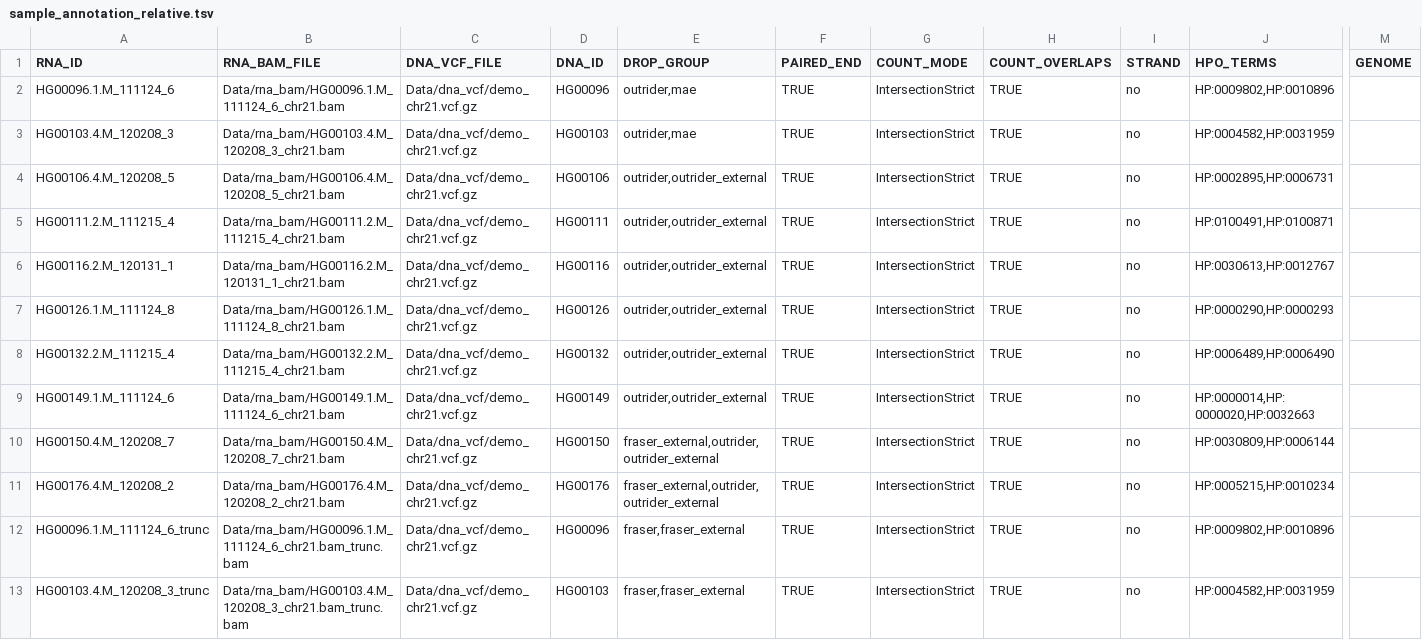
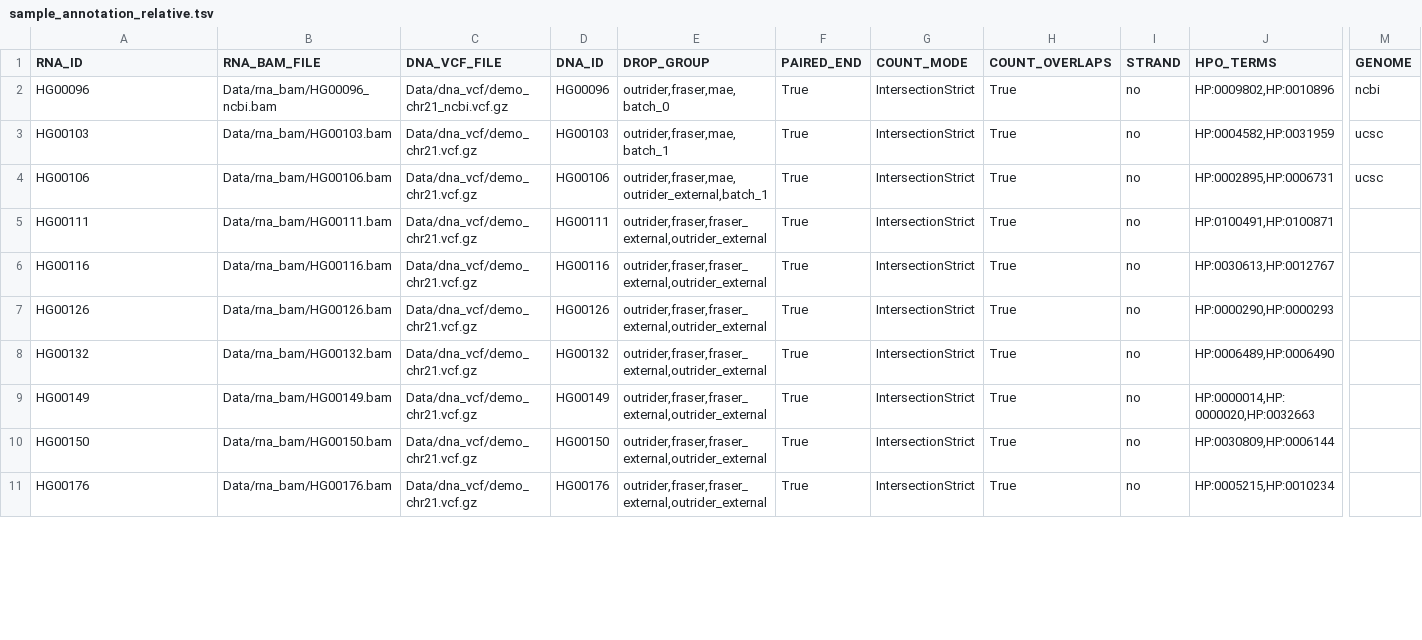
Before and after one commit to gagneurlab/drop, a TSV file: drop/demo/sample_annotation_relative.tsv, drawn as a sheet; only a part is shown, gaps mark what is left out; removed rows and columns are numbered as before the commit, all else as after; rows hold the shown columns only; the diff covers the shown part only; the diff names each change by its address in the sheet, - before the commit and + after, or states it on an @@ line.

```diff
--- a/drop/demo/sample_annotation_relative.tsv
+++ b/drop/demo/sample_annotation_relative.tsv
-A2 (RNA_ID): HG00096.1.M_111124_6
+A2 (RNA_ID): HG00096
-B2 (RNA_BAM_FILE): Data/rna_bam/HG00096.1.M_111124_6_chr21.bam
+B2 (RNA_BAM_FILE): Data/rna_bam/HG00096_ncbi.bam
-C2 (DNA_VCF_FILE): Data/dna_vcf/demo_chr21.vcf.gz
+C2 (DNA_VCF_FILE): Data/dna_vcf/demo_chr21_ncbi.vcf.gz
-E2 (DROP_GROUP): outrider,mae
+E2 (DROP_GROUP): outrider,fraser,mae,batch_0
-F2:F11 (PAIRED_END): TRUE
+F2:F11 (PAIRED_END): True
-H2:H11 (COUNT_OVERLAPS): TRUE
+H2:H11 (COUNT_OVERLAPS): True
-M2 (GENOME): (empty)
+M2 (GENOME): ncbi
-A3 (RNA_ID): HG00103.4.M_120208_3
+A3 (RNA_ID): HG00103
-B3 (RNA_BAM_FILE): Data/rna_bam/HG00103.4.M_120208_3_chr21.bam
+B3 (RNA_BAM_FILE): Data/rna_bam/HG00103.bam
-E3 (DROP_GROUP): outrider,mae
+E3 (DROP_GROUP): outrider,fraser,mae,batch_1
-M3:M4 (GENOME): (empty)
+M3:M4 (GENOME): ucsc
-A4 (RNA_ID): HG00106.4.M_120208_5
+A4 (RNA_ID): HG00106
-B4 (RNA_BAM_FILE): Data/rna_bam/HG00106.4.M_120208_5_chr21.bam
+B4 (RNA_BAM_FILE): Data/rna_bam/HG00106.bam
-E4 (DROP_GROUP): outrider,outrider_external
+E4 (DROP_GROUP): outrider,fraser,mae,outrider_external,batch_1
-A5 (RNA_ID): HG00111.2.M_111215_4
+A5 (RNA_ID): HG00111
-B5 (RNA_BAM_FILE): Data/rna_bam/HG00111.2.M_111215_4_chr21.bam
+B5 (RNA_BAM_FILE): Data/rna_bam/HG00111.bam
-E5:E9 (DROP_GROUP): outrider,outrider_external
+E5:E9 (DROP_GROUP): outrider,fraser,fraser_external,outrider_external
-A6 (RNA_ID): HG00116.2.M_120131_1
+A6 (RNA_ID): HG00116
-B6 (RNA_BAM_FILE): Data/rna_bam/HG00116.2.M_120131_1_chr21.bam
+B6 (RNA_BAM_FILE): Data/rna_bam/HG00116.bam
-A7 (RNA_ID): HG00126.1.M_111124_8
+A7 (RNA_ID): HG00126
-B7 (RNA_BAM_FILE): Data/rna_bam/HG00126.1.M_111124_8_chr21.bam
+B7 (RNA_BAM_FILE): Data/rna_bam/HG00126.bam
-A8 (RNA_ID): HG00132.2.M_111215_4
+A8 (RNA_ID): HG00132
-B8 (RNA_BAM_FILE): Data/rna_bam/HG00132.2.M_111215_4_chr21.bam
+B8 (RNA_BAM_FILE): Data/rna_bam/HG00132.bam
-A9 (RNA_ID): HG00149.1.M_111124_6
+A9 (RNA_ID): HG00149
-B9 (RNA_BAM_FILE): Data/rna_bam/HG00149.1.M_111124_6_chr21.bam
+B9 (RNA_BAM_FILE): Data/rna_bam/HG00149.bam
-A10 (RNA_ID): HG00150.4.M_120208_7
+A10 (RNA_ID): HG00150
-B10 (RNA_BAM_FILE): Data/rna_bam/HG00150.4.M_120208_7_chr21.bam
+B10 (RNA_BAM_FILE): Data/rna_bam/HG00150.bam
-E10:E11 (DROP_GROUP): fraser_external,outrider,outrider_external
+E10:E11 (DROP_GROUP): outrider,fraser,fraser_external,outrider_external
-A11 (RNA_ID): HG00176.4.M_120208_2
+A11 (RNA_ID): HG00176
-B11 (RNA_BAM_FILE): Data/rna_bam/HG00176.4.M_120208_2_chr21.bam
+B11 (RNA_BAM_FILE): Data/rna_bam/HG00176.bam
-row 12: HG00096.1.M_111124_6_trunc | Data/rna_bam/HG00096.1.M_111124_6_chr21.bam_trunc.bam | Data/dna_vcf/demo_chr21.vcf.gz | HG00096 | fraser,fraser_external | TRUE | IntersectionStrict | TRUE | no | HP:0009802,HP:0010896
-row 13: HG00103.4.M_120208_3_trunc | Data/rna_bam/HG00103.4.M_120208_3_chr21.bam_trunc.bam | Data/dna_vcf/demo_chr21.vcf.gz | HG00103 | fraser,fraser_external | TRUE | IntersectionStrict | TRUE | no | HP:0004582,HP:0031959
```
Also changed, not shown: 1 added row, 9 removed rows and 2 edited cells elsewhere in this file, 55 other files.
